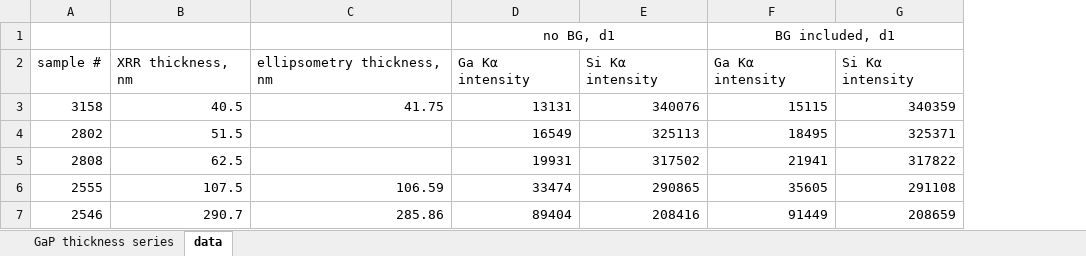
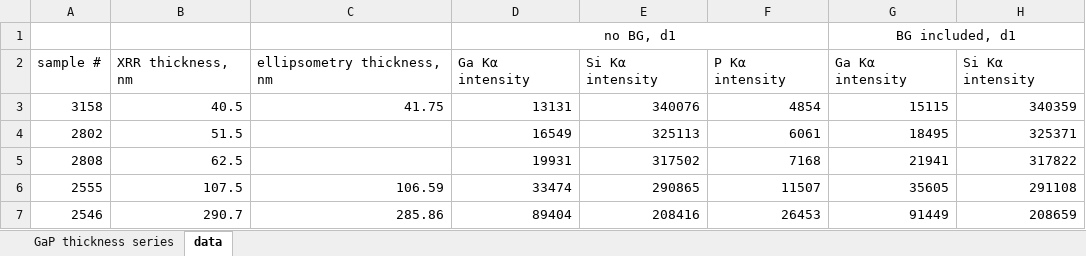
Before and after one commit to ELFREELAND/xrf-thickness-studies, an Excel workbook: GaP thickness series.xlsx, sheet data, drawn as a sheet; values as stored, in another font and other column widths than the file's, no borders; charts and pictures not drawn; the diff names each change by its address in the sheet, - before the commit and + after, or states it on an @@ line.

Commit message:
P plots in excel spreadsheet

```diff
--- a/GaP thickness series.xlsx (sheet data)
+++ b/GaP thickness series.xlsx (sheet data)
+column F, rows 2-7: P Kα intensity | 4854 | 6061 | 7168 | 11507 | 26453
```
Also changed, not shown: charts or pictures.
